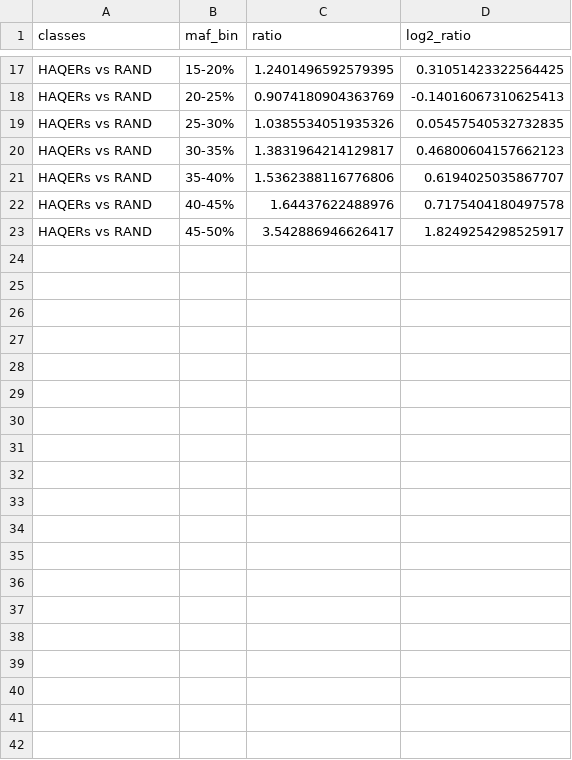
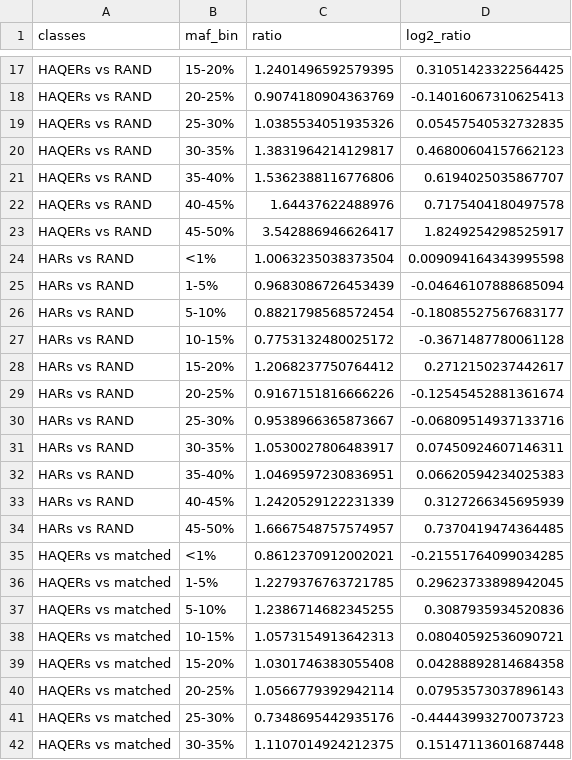
Before and after one commit to lucasgcasten/language_evolution, a CSV file: manuscript/supplemental_materials/EpiSLI_SFS_data.csv, drawn as a sheet; only a part is shown, gaps mark what is left out; the diff covers the shown part only.

```diff
--- a/manuscript/supplemental_materials/EpiSLI_SFS_data.csv
+++ b/manuscript/supplemental_materials/EpiSLI_SFS_data.csv
@@ -23 +23,20 @@ HAQERs vs RAND,40-45%,1.64437622488976,0.7175404180497578
 HAQERs vs RAND,45-50%,3.542886946626417,1.8249254298525917
+HARs vs RAND,<1%,1.0063235038373504,0.009094164343995598
+HARs vs RAND,1-5%,0.9683086726453439,-0.04646107888685094
+HARs vs RAND,5-10%,0.8821798568572454,-0.18085527567683177
+HARs vs RAND,10-15%,0.7753132480025172,-0.3671487780061128
+HARs vs RAND,15-20%,1.2068237750764412,0.2712150237442617
+HARs vs RAND,20-25%,0.9167151816666226,-0.12545452881361674
+HARs vs RAND,25-30%,0.9538966365873667,-0.06809514937133716
+HARs vs RAND,30-35%,1.0530027806483917,0.07450924607146311
+HARs vs RAND,35-40%,1.0469597230836951,0.06620594234025383
+HARs vs RAND,40-45%,1.2420529122231339,0.3127266345695939
+HARs vs RAND,45-50%,1.6667548757574957,0.7370419474364485
+HAQERs vs matched,<1%,0.8612370912002021,-0.21551764099034285
+HAQERs vs matched,1-5%,1.2279376763721785,0.29623733898942045
+HAQERs vs matched,5-10%,1.2386714682345255,0.3087935934520836
+HAQERs vs matched,10-15%,1.0573154913642313,0.08040592536090721
+HAQERs vs matched,15-20%,1.0301746383055408,0.04288892814684358
+HAQERs vs matched,20-25%,1.0566779392942114,0.07953573037896143
+HAQERs vs matched,25-30%,0.7348695442935176,-0.44443993270073723
+HAQERs vs matched,30-35%,1.1107014924212375,0.15147113601687448
```
Also changed, not shown: 25 added rows elsewhere in this file, manuscript/supplemental_materials/EpiSLI_F_statistics_data.csv, manuscript/supplemental_materials/stats/cross_species_HAQER_results.csv, 5 other files.
